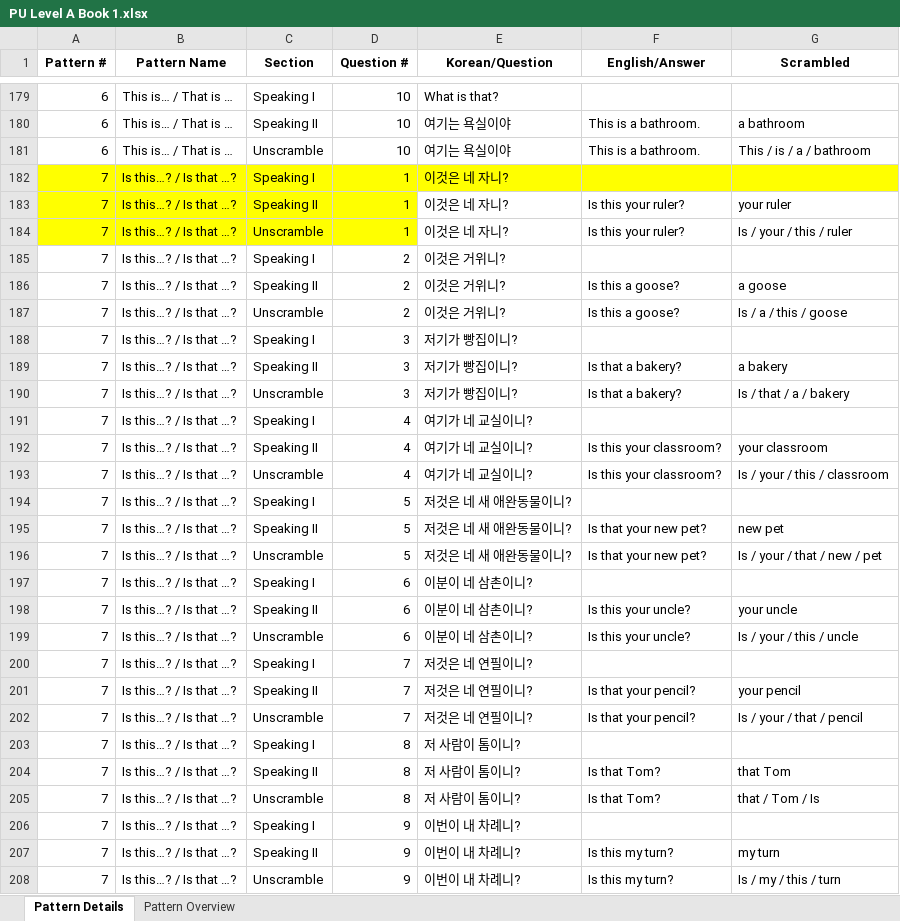
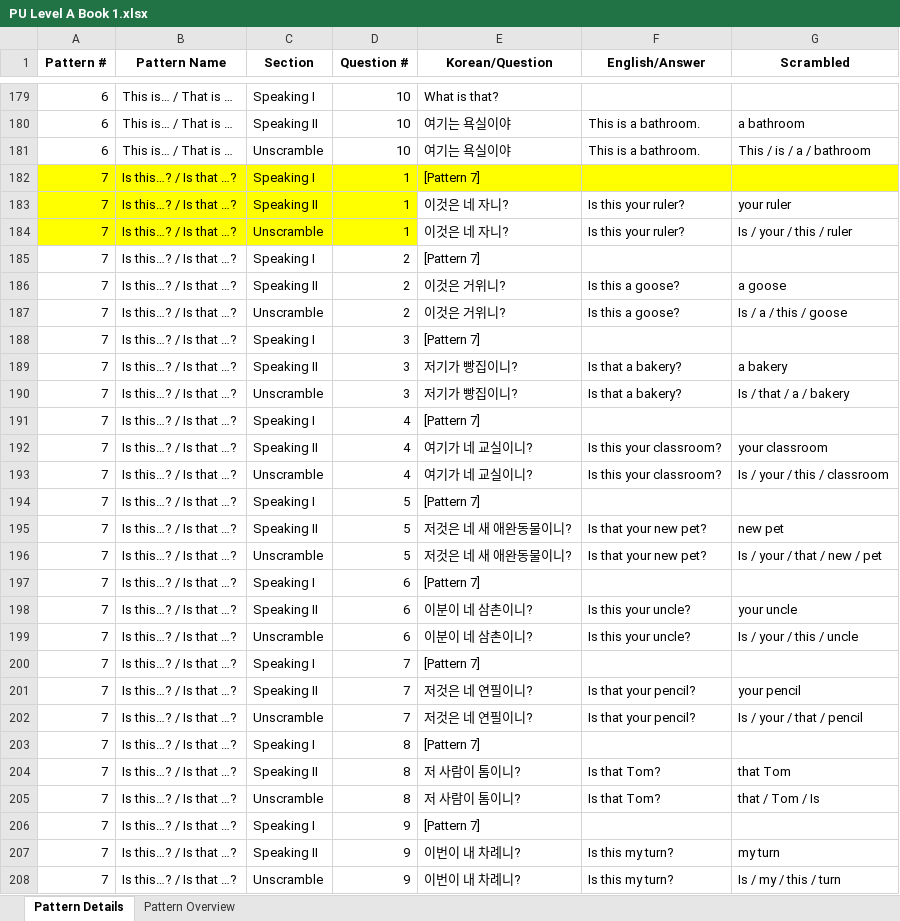
Before and after one commit to JustinJ90/worksheet-vercel, an Excel workbook: databases/PU Level A Book 1.xlsx, sheet Pattern Details, drawn as a sheet; only a part is shown, gaps mark what is left out; values as stored, in another font and other column widths than the file's, no borders; the diff covers the shown part only; the diff names each change by its address in the sheet, - before the commit and + after, or states it on an @@ line.

```diff
--- a/databases/PU Level A Book 1.xlsx (sheet Pattern Details)
+++ b/databases/PU Level A Book 1.xlsx (sheet Pattern Details)
-E182 (Korean/Question): 이것은 네 자니?
+E182 (Korean/Question): [Pattern 7]
-E185 (Korean/Question): 이것은 거위니?
+E185 (Korean/Question): [Pattern 7]
-E188 (Korean/Question): 저기가 빵집이니?
+E188 (Korean/Question): [Pattern 7]
-E191 (Korean/Question): 여기가 네 교실이니?
+E191 (Korean/Question): [Pattern 7]
-E194 (Korean/Question): 저것은 네 새 애완동물이니?
+E194 (Korean/Question): [Pattern 7]
-E197 (Korean/Question): 이분이 네 삼촌이니?
+E197 (Korean/Question): [Pattern 7]
-E200 (Korean/Question): 저것은 네 연필이니?
+E200 (Korean/Question): [Pattern 7]
-E203 (Korean/Question): 저 사람이 톰이니?
+E203 (Korean/Question): [Pattern 7]
-E206 (Korean/Question): 이번이 내 차례니?
+E206 (Korean/Question): [Pattern 7]
```
Also changed, not shown: 31 edited cells elsewhere in this sheet, databases/PU Level C Book 1.xlsx, databases/PU Level C Book 2.xlsx.
